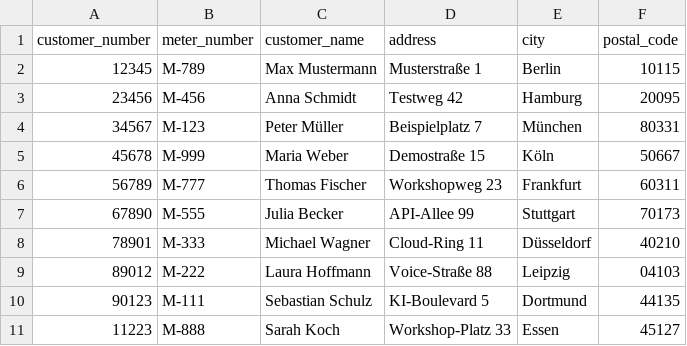
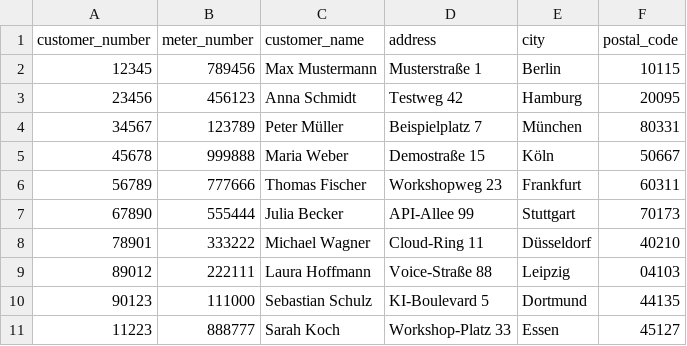
Before and after one commit to cwschroeder/ki-workshop, a CSV file: workshop-data/customers.csv, drawn as a sheet.

```diff
--- a/workshop-data/customers.csv
+++ b/workshop-data/customers.csv
@@ -1,11 +1,11 @@
 customer_number,meter_number,customer_name,address,city,postal_code
-12345,M-789,Max Mustermann,Musterstraße 1,Berlin,10115
-23456,M-456,Anna Schmidt,Testweg 42,Hamburg,20095
-34567,M-123,Peter Müller,Beispielplatz 7,München,80331
-45678,M-999,Maria Weber,Demostraße 15,Köln,50667
-56789,M-777,Thomas Fischer,Workshopweg 23,Frankfurt,60311
-67890,M-555,Julia Becker,API-Allee 99,Stuttgart,70173
-78901,M-333,Michael Wagner,Cloud-Ring 11,Düsseldorf,40210
-89012,M-222,Laura Hoffmann,Voice-Straße 88,Leipzig,04103
-90123,M-111,Sebastian Schulz,KI-Boulevard 5,Dortmund,44135
-11223,M-888,Sarah Koch,Workshop-Platz 33,Essen,45127
+12345,789456,Max Mustermann,Musterstraße 1,Berlin,10115
+23456,456123,Anna Schmidt,Testweg 42,Hamburg,20095
+34567,123789,Peter Müller,Beispielplatz 7,München,80331
+45678,999888,Maria Weber,Demostraße 15,Köln,50667
+56789,777666,Thomas Fischer,Workshopweg 23,Frankfurt,60311
+67890,555444,Julia Becker,API-Allee 99,Stuttgart,70173
+78901,333222,Michael Wagner,Cloud-Ring 11,Düsseldorf,40210
+89012,222111,Laura Hoffmann,Voice-Straße 88,Leipzig,04103
+90123,111000,Sebastian Schulz,KI-Boulevard 5,Dortmund,44135
+11223,888777,Sarah Koch,Workshop-Platz 33,Essen,45127
```
Also changed, not shown: 16 other files.
